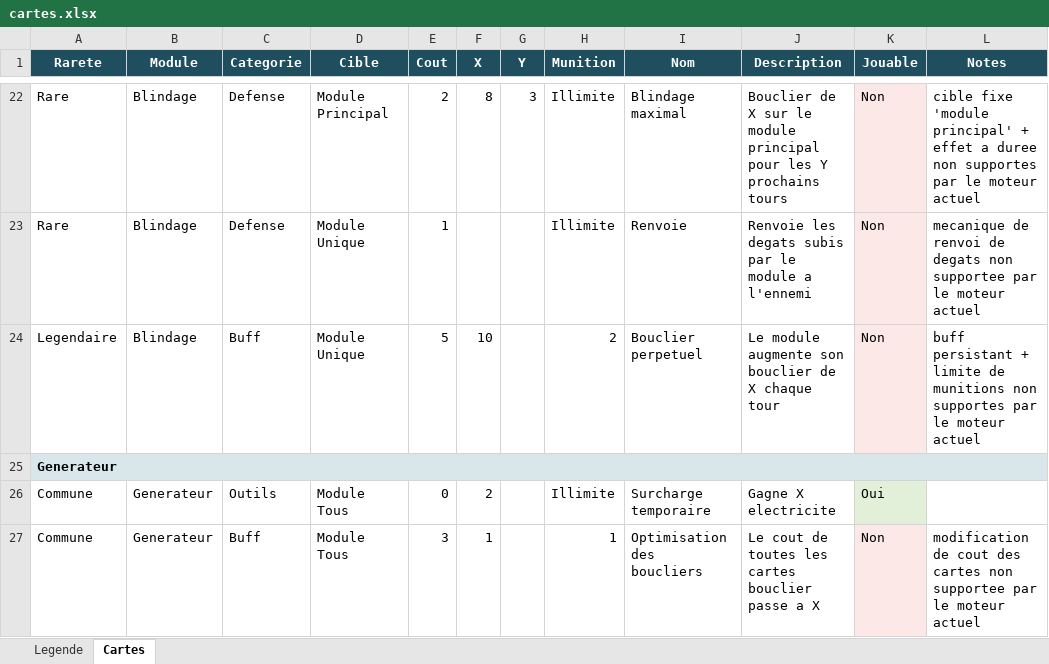
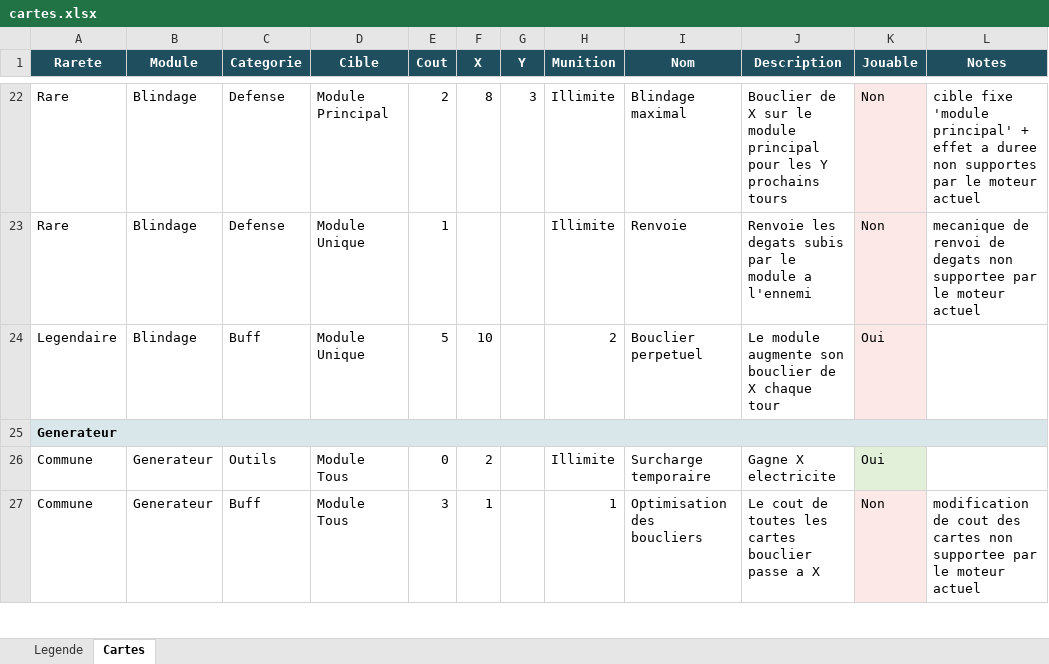
Before and after one commit to lyanaeran/tomcard, an Excel workbook: specs/cartes.xlsx, sheet Cartes, drawn as a sheet; only a part is shown, gaps mark what is left out; values as stored, in another font and other column widths than the file's, no borders; the diff names each change by its address in the sheet, - before the commit and + after, or states it on an @@ line.

```diff
--- a/specs/cartes.xlsx (sheet Cartes)
+++ b/specs/cartes.xlsx (sheet Cartes)
-K24 (Jouable): Non
+K24 (Jouable): Oui
-L24 (Notes): buff persistant + limite de munitions non supportes par le moteur actuel
+L24 (Notes): (empty)
```
Also changed, not shown: 14 other files.
